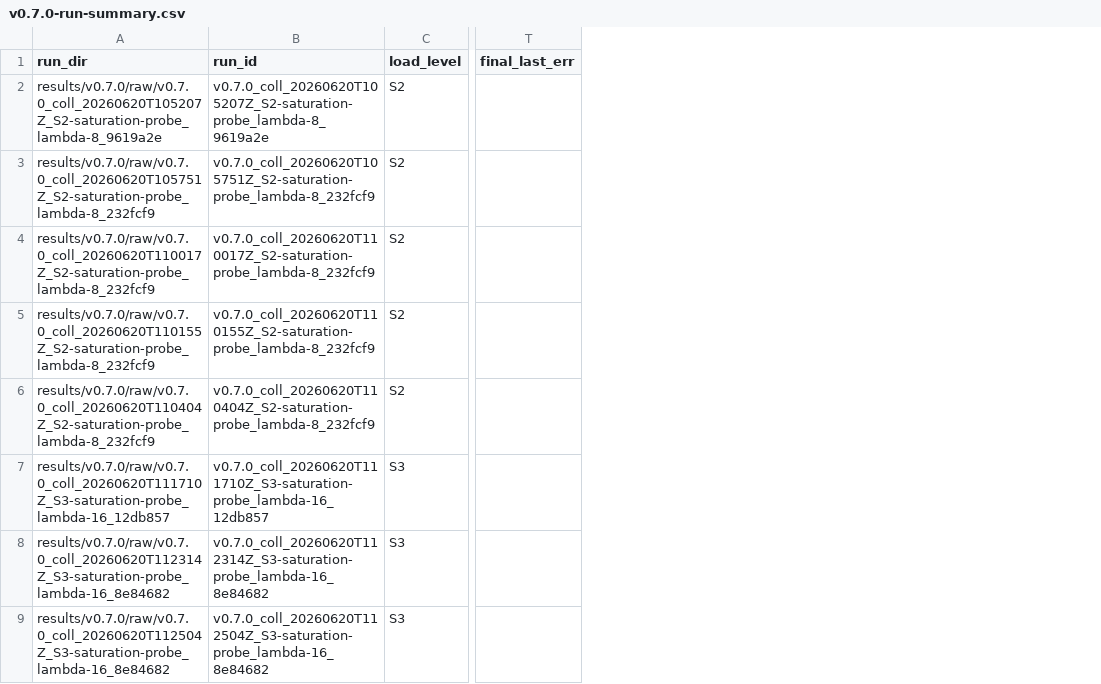
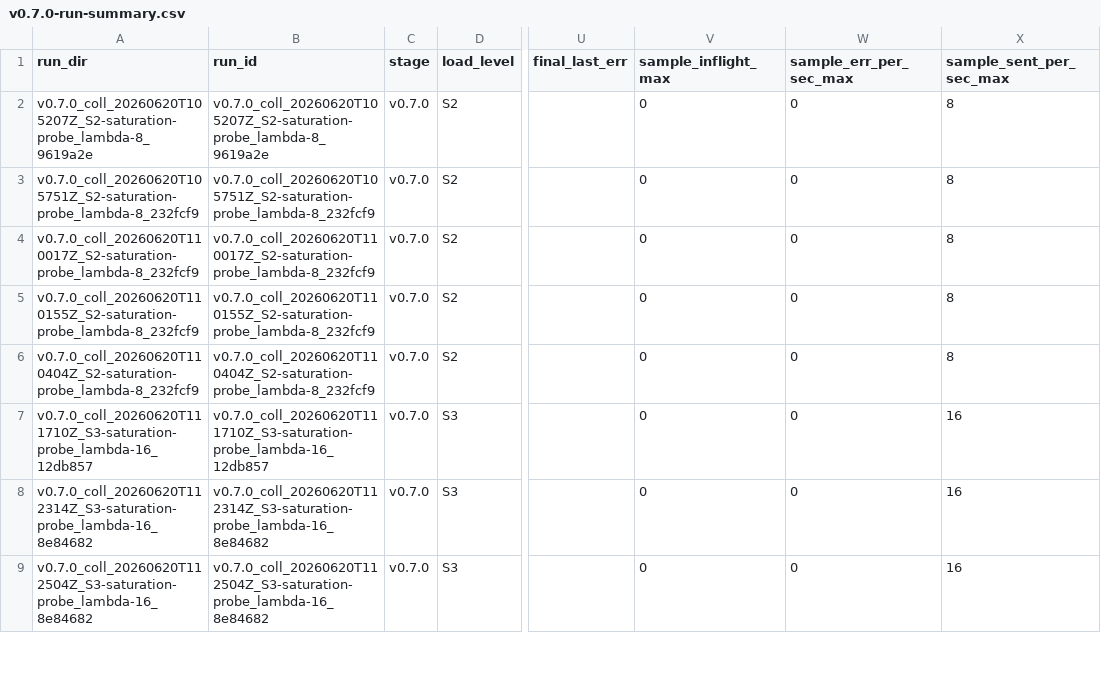
Before and after one commit to okhoshaba/solana-containerised-testbed, a CSV file: results/v0.7.0/processed/v0.7.0-run-summary.csv, drawn as a sheet; only a part is shown, gaps mark what is left out; the diff covers the shown part only; the diff names each change by its address in the sheet, - before the commit and + after, or states it on an @@ line.

```diff
--- a/results/v0.7.0/processed/v0.7.0-run-summary.csv
+++ b/results/v0.7.0/processed/v0.7.0-run-summary.csv
+column C (stage), rows 2-9: all v0.7.0
+column V (sample_inflight_max), rows 2-9: all 0
+column W (sample_err_per_sec_max), rows 2-9: all 0
+column X (sample_sent_per_sec_max), rows 2-9: 8 | 8 | 8 | 8 | 8 | 16 | 16 | 16
-A2 (run_dir): results/v0.7.0/raw/v0.7.0_coll_20260620T105207Z_S2-saturation-probe_lambda-8_9619a2e
+A2 (run_dir): v0.7.0_coll_20260620T105207Z_S2-saturation-probe_lambda-8_9619a2e
-A3 (run_dir): results/v0.7.0/raw/v0.7.0_coll_20260620T105751Z_S2-saturation-probe_lambda-8_232fcf9
+A3 (run_dir): v0.7.0_coll_20260620T105751Z_S2-saturation-probe_lambda-8_232fcf9
-A4 (run_dir): results/v0.7.0/raw/v0.7.0_coll_20260620T110017Z_S2-saturation-probe_lambda-8_232fcf9
+A4 (run_dir): v0.7.0_coll_20260620T110017Z_S2-saturation-probe_lambda-8_232fcf9
-A5 (run_dir): results/v0.7.0/raw/v0.7.0_coll_20260620T110155Z_S2-saturation-probe_lambda-8_232fcf9
+A5 (run_dir): v0.7.0_coll_20260620T110155Z_S2-saturation-probe_lambda-8_232fcf9
-A6 (run_dir): results/v0.7.0/raw/v0.7.0_coll_20260620T110404Z_S2-saturation-probe_lambda-8_232fcf9
+A6 (run_dir): v0.7.0_coll_20260620T110404Z_S2-saturation-probe_lambda-8_232fcf9
-A7 (run_dir): results/v0.7.0/raw/v0.7.0_coll_20260620T111710Z_S3-saturation-probe_lambda-16_12db857
+A7 (run_dir): v0.7.0_coll_20260620T111710Z_S3-saturation-probe_lambda-16_12db857
-A8 (run_dir): results/v0.7.0/raw/v0.7.0_coll_20260620T112314Z_S3-saturation-probe_lambda-16_8e84682
+A8 (run_dir): v0.7.0_coll_20260620T112314Z_S3-saturation-probe_lambda-16_8e84682
-A9 (run_dir): results/v0.7.0/raw/v0.7.0_coll_20260620T112504Z_S3-saturation-probe_lambda-16_8e84682
+A9 (run_dir): v0.7.0_coll_20260620T112504Z_S3-saturation-probe_lambda-16_8e84682
```
Also changed, not shown: 7 edited cells elsewhere in this file, results/v0.7.0/processed/v0.7.0-level-summary.csv, 2 other files.
